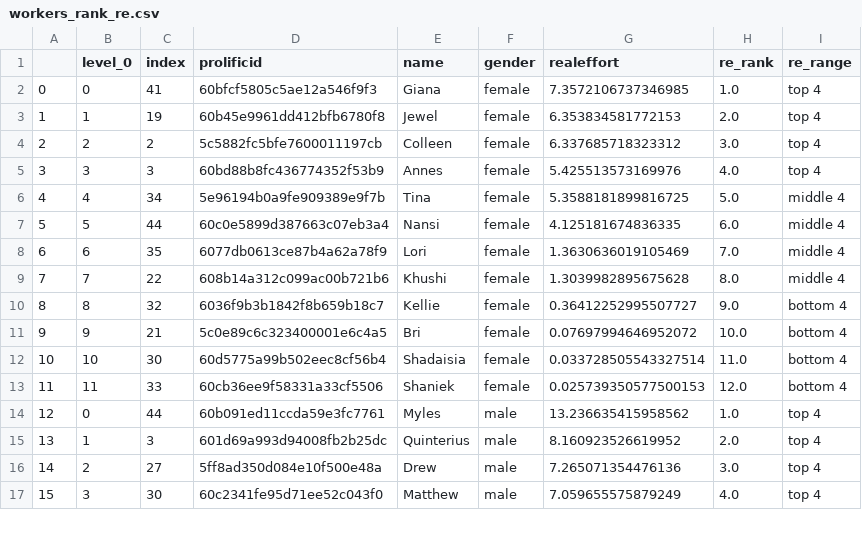
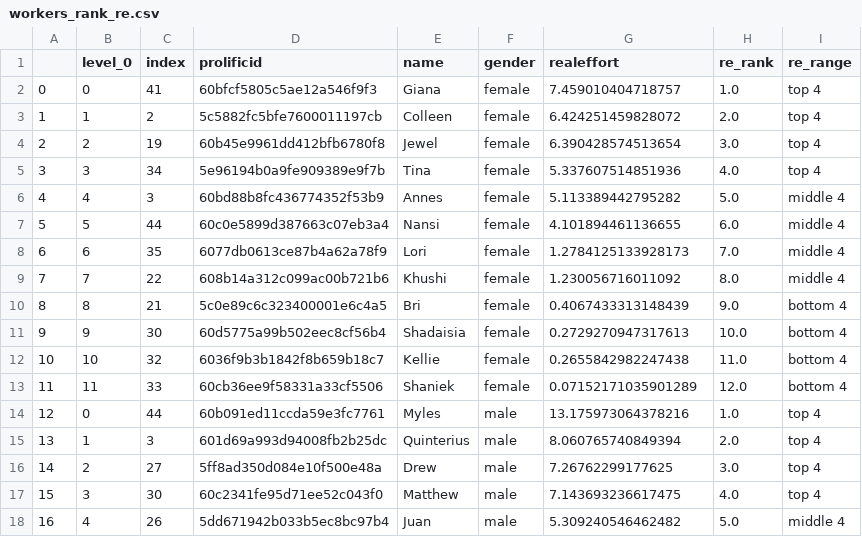
Before and after one commit to meyting/discrank, a CSV file: _static/global/binaryrankings/workers_rank_re.csv, drawn as a sheet; only a part is shown; removed rows and columns are numbered as before the commit, all else as after; the diff covers the shown part only; the diff names each change by its address in the sheet, - before the commit and + after, or states it on an @@ line.

Commit message:
record range, score, random rounds in binary (not working yet)

```diff
--- a/_static/global/binaryrankings/workers_rank_re.csv
+++ b/_static/global/binaryrankings/workers_rank_re.csv
-G2 (realeffort): 7.3572106737346985
+G2 (realeffort): 7.459010404718757
-row 3: 1 | 1 | 19 | 60b45e9961dd412bfb6780f8 | Jewel | female | 6.353834581772153 | 2.0 | top 4
@@ column A renumbered between rows 3 and 24 @@
-B3 (level_0): 2
+B3 (level_0): 1
-G3 (realeffort): 6.337685718323312
+G3 (realeffort): 6.424251459828072
-H3 (re_rank): 3.0
+H3 (re_rank): 2.0
-row 5: 3 | 3 | 3 | 60bd88b8fc436774352f53b9 | Annes | female | 5.425513573169976 | 4.0 | top 4
+row 4: 2 | 2 | 19 | 60b45e9961dd412bfb6780f8 | Jewel | female | 6.390428574513654 | 3.0 | top 4
-B5 (level_0): 4
+B5 (level_0): 3
-G5 (realeffort): 5.3588181899816725
+G5 (realeffort): 5.337607514851936
-H5 (re_rank): 5.0
+H5 (re_rank): 4.0
-I5 (re_range): middle 4
+I5 (re_range): top 4
+row 6: 4 | 4 | 3 | 60bd88b8fc436774352f53b9 | Annes | female | 5.113389442795282 | 5.0 | middle 4
-G7 (realeffort): 4.125181674836335
+G7 (realeffort): 4.101894461136655
-G8 (realeffort): 1.3630636019105469
+G8 (realeffort): 1.2784125133928173
-G9 (realeffort): 1.3039982895675628
+G9 (realeffort): 1.230056716011092
-row 10: 8 | 8 | 32 | 6036f9b3b1842f8b659b18c7 | Kellie | female | 0.36412252995507727 | 9.0 | bottom 4
-B10 (level_0): 9
+B10 (level_0): 8
-G10 (realeffort): 0.07697994646952072
+G10 (realeffort): 0.4067433313148439
-H10 (re_rank): 10.0
+H10 (re_rank): 9.0
-B11 (level_0): 10
+B11 (level_0): 9
-G11 (realeffort): 0.033728505543327514
+G11 (realeffort): 0.2729270947317613
-H11 (re_rank): 11.0
+H11 (re_rank): 10.0
+row 12: 10 | 10 | 32 | 6036f9b3b1842f8b659b18c7 | Kellie | female | 0.2655842982247438 | 11.0 | bottom 4
-G13 (realeffort): 0.025739350577500153
+G13 (realeffort): 0.07152171035901289
-G14 (realeffort): 13.236635415958562
+G14 (realeffort): 13.175973064378216
-G15 (realeffort): 8.160923526619952
+G15 (realeffort): 8.060765740849394
-G16 (realeffort): 7.265071354476136
+G16 (realeffort): 7.26762299177625
-G17 (realeffort): 7.059655575879249
+G17 (realeffort): 7.143693236617475
+row 18: 16 | 4 | 26 | 5dd671942b033b5ec8bc97b4 | Juan | male | 5.309240546462482 | 5.0 | middle 4
```
Also changed, not shown: 1 added row, 2 removed rows and 12 edited cells elsewhere in this file, _static/global/binaryrankings/workers_rank_mat.csv, _static/global/rankrankings/workers_rank_mat_female.csv, 6 other files.
